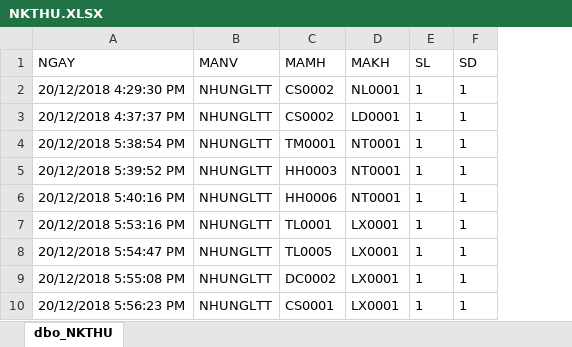
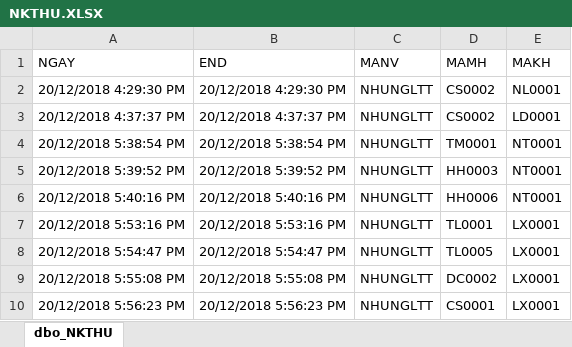
Before and after one commit to doanvutoan/App-spa-jpk, an Excel workbook: NKTHU.XLSX, sheet dbo_NKTHU, drawn as a sheet; only a part is shown; values as stored, in another font and other column widths than the file's, no borders; removed rows and columns are numbered as before the commit, all else as after; the diff names each change by its address in the sheet, - before the commit and + after, or states it on an @@ line.

```diff
--- a/NKTHU.XLSX (sheet dbo_NKTHU)
+++ b/NKTHU.XLSX (sheet dbo_NKTHU)
+column B (END), rows 2-10: 20/12/2018 4:29:30 PM | 20/12/2018 4:37:37 PM | 20/12/2018 5:38:54 PM | 20/12/2018 5:39:52 PM | 20/12/2018 5:40:16 PM | 20/12/2018 5:53:16 PM | 20/12/2018 5:54:47 PM | 20/12/2018 5:55:08 PM | 20/12/2018 5:56:23 PM
-column E (SL), rows 2-10: all 1
-column F (SD), rows 2-10: all 1
```
Also changed, not shown: DMKH.XLSX, DMMH.XLSX.
